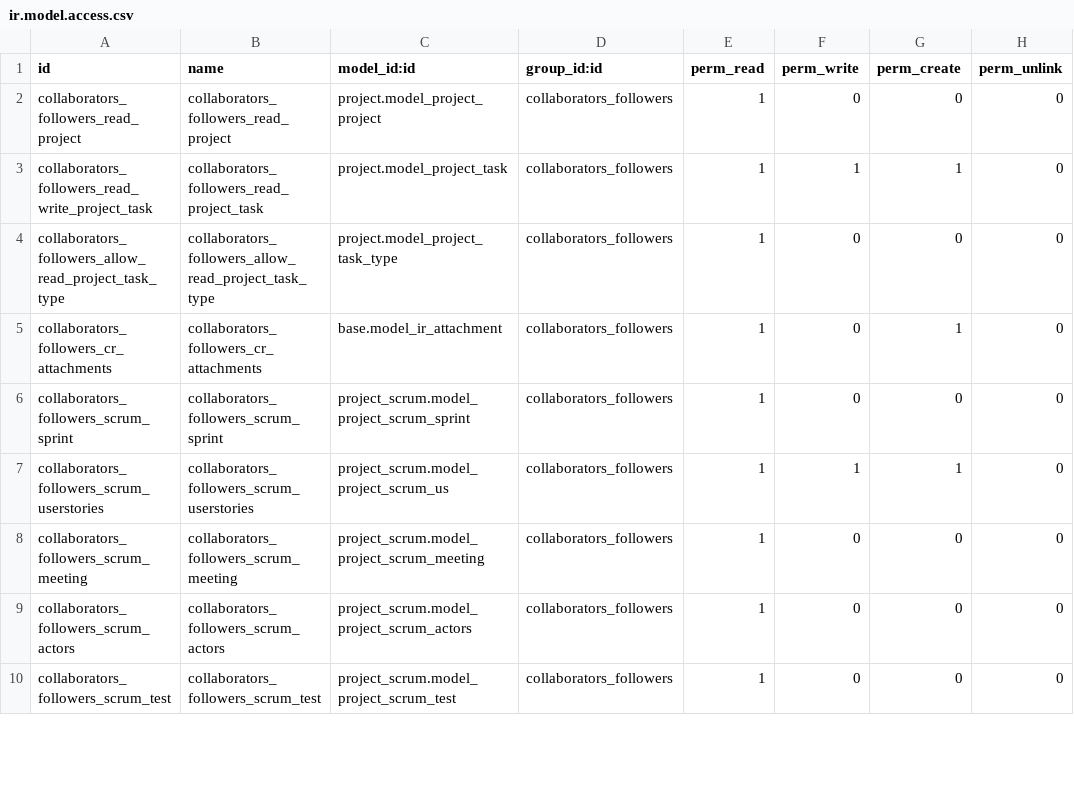
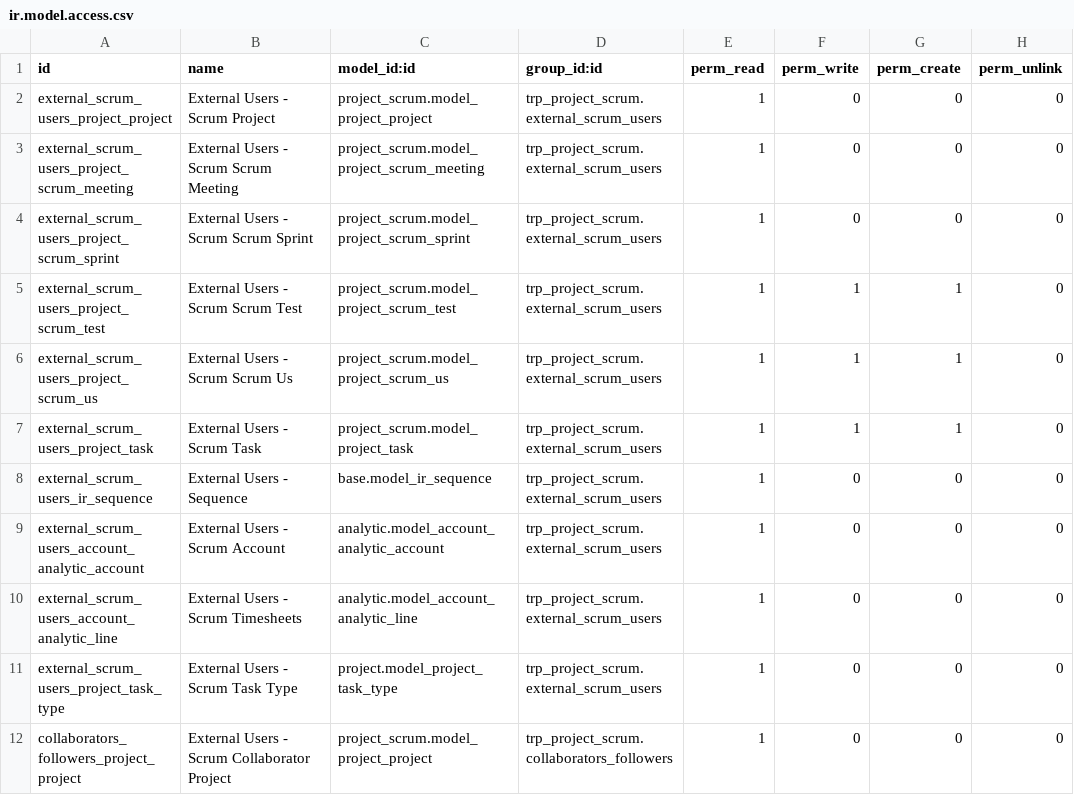
Before and after one commit to Therp/Therp-Addons, a CSV file: trp_project_scrum/security/ir.model.access.csv, drawn as a sheet; only a part is shown; the diff covers the shown part only.

Commit message:
[FIX] Extra changes on trp_project_scrum

```diff
--- a/trp_project_scrum/security/ir.model.access.csv
+++ b/trp_project_scrum/security/ir.model.access.csv
@@ -1,10 +1,12 @@
 id,name,model_id:id,group_id:id,perm_read,perm_write,perm_create,perm_unlink
-collaborators_followers_read_project,collaborators_followers_read_project,project.model_project_project,collaborators_followers,1,0,0,0
-collaborators_followers_read_write_project_task,collaborators_followers_read_project_task,project.model_project_task,collaborators_followers,1,1,1,0
-collaborators_followers_allow_read_project_task_type,collaborators_followers_allow_read_project_task_type,project.model_project_task_type,collaborators_followers,1,0,0,0
-collaborators_followers_cr_attachments,collaborators_followers_cr_attachments,base.model_ir_attachment,collaborators_followers,1,0,1,0
-collaborators_followers_scrum_sprint,collaborators_followers_scrum_sprint,project_scrum.model_project_scrum_sprint,collaborators_followers,1,0,0,0
-collaborators_followers_scrum_userstories,collaborators_followers_scrum_userstories,project_scrum.model_project_scrum_us,collaborators_followers,1,1,1,0
-collaborators_followers_scrum_meeting,collaborators_followers_scrum_meeting,project_scrum.model_project_scrum_meeting,collaborators_followers,1,0,0,0
-collaborators_followers_scrum_actors,collaborators_followers_scrum_actors,project_scrum.model_project_scrum_actors,collaborators_followers,1,0,0,0
-collaborators_followers_scrum_test,collaborators_followers_scrum_test,project_scrum.model_project_scrum_test,collaborators_followers,1,0,0,0
+external_scrum_users_project_project,External Users - Scrum Project,project_scrum.model_project_project,trp_project_scrum.external_scrum_users,1,0,0,0
+external_scrum_users_project_scrum_meeting,External Users - Scrum Scrum Meeting,project_scrum.model_project_scrum_meeting,trp_project_scrum.external_scrum_users,1,0,0,0
+external_scrum_users_project_scrum_sprint,External Users - Scrum Scrum Sprint,project_scrum.model_project_scrum_sprint,trp_project_scrum.external_scrum_users,1,0,0,0
+external_scrum_users_project_scrum_test,External Users - Scrum Scrum Test,project_scrum.model_project_scrum_test,trp_project_scrum.external_scrum_users,1,1,1,0
+external_scrum_users_project_scrum_us,External Users - Scrum Scrum Us,project_scrum.model_project_scrum_us,trp_project_scrum.external_scrum_users,1,1,1,0
+external_scrum_users_project_task,External Users - Scrum Task,project_scrum.model_project_task,trp_project_scrum.external_scrum_users,1,1,1,0
+external_scrum_users_ir_sequence,External Users - Sequence,base.model_ir_sequence,trp_project_scrum.external_scrum_users,1,0,0,0
+external_scrum_users_account_analytic_account,External Users - Scrum Account,analytic.model_account_analytic_account,trp_project_scrum.external_scrum_users,1,0,0,0
+external_scrum_users_account_analytic_line,External Users - Scrum Timesheets,analytic.model_account_analytic_line,trp_project_scrum.external_scrum_users,1,0,0,0
+external_scrum_users_project_task_type,External Users - Scrum Task Type,project.model_project_task_type,trp_project_scrum.external_scrum_users,1,0,0,0
+collaborators_followers_project_project,External Users - Scrum Collaborator Project,project_scrum.model_project_project,trp_project_scrum.collaborators_followers,1,0,0,0
```
Also changed, not shown: 4 added rows, 1 removed row and 16 edited cells elsewhere in this file, 14 other files.
